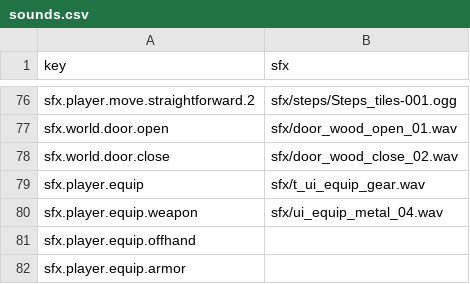
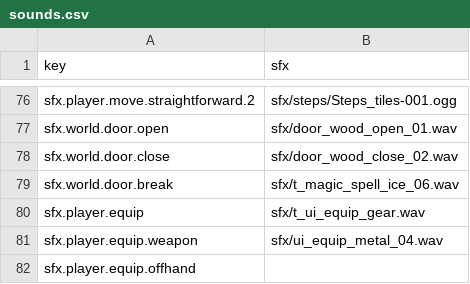
Before and after one commit to bjsp123/rl2, a CSV file: assets/data/sounds.csv, drawn as a sheet; only a part is shown, gaps mark what is left out; the shorter side is filled out with more unchanged rows.

```diff
--- a/assets/data/sounds.csv
+++ b/assets/data/sounds.csv
@@ -78,2 +78,3 @@ sfx.world.door.open,sfx/door_wood_open_01.wav
 sfx.world.door.close,sfx/door_wood_close_02.wav
+sfx.world.door.break,sfx/t_magic_spell_ice_06.wav
 sfx.player.equip,sfx/t_ui_equip_gear.wav
```
Also changed, not shown: 5 other files.
